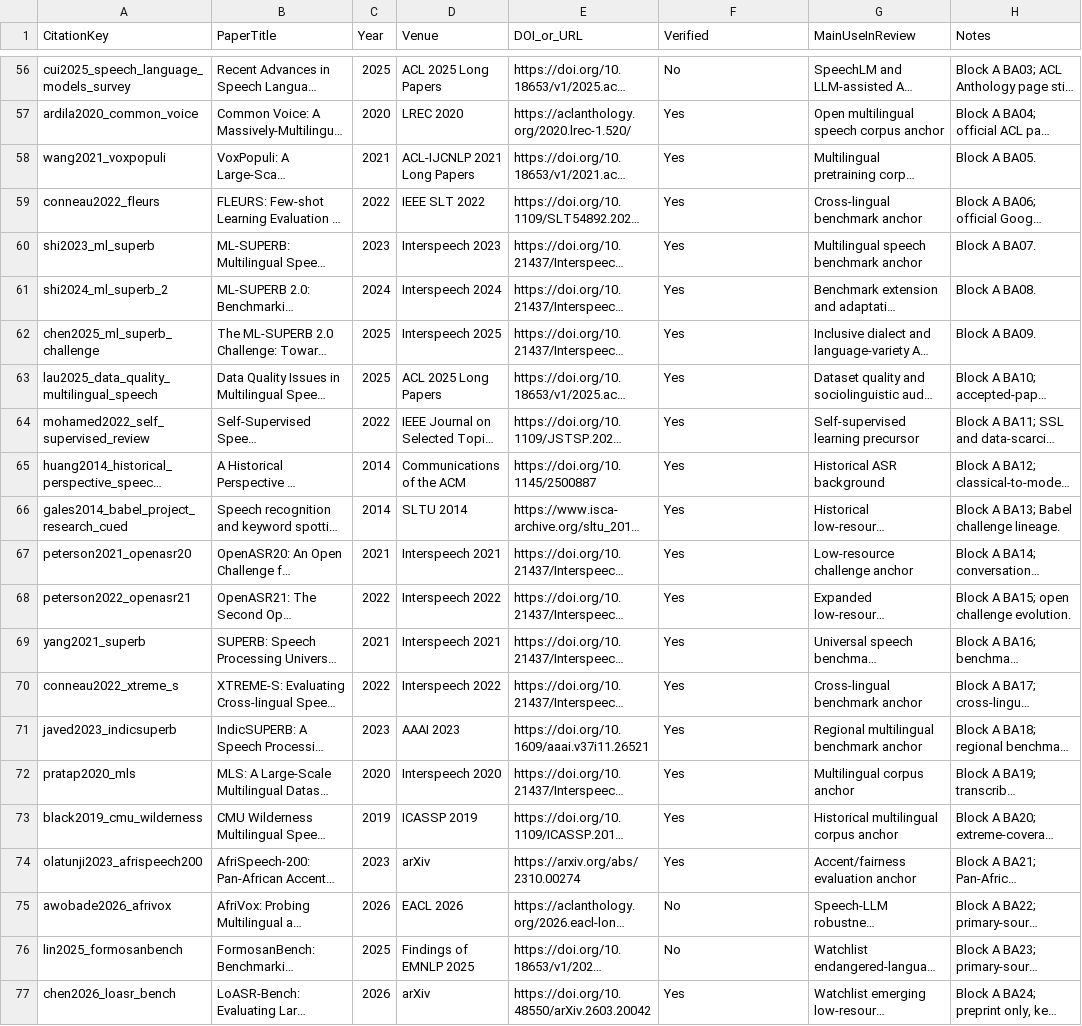
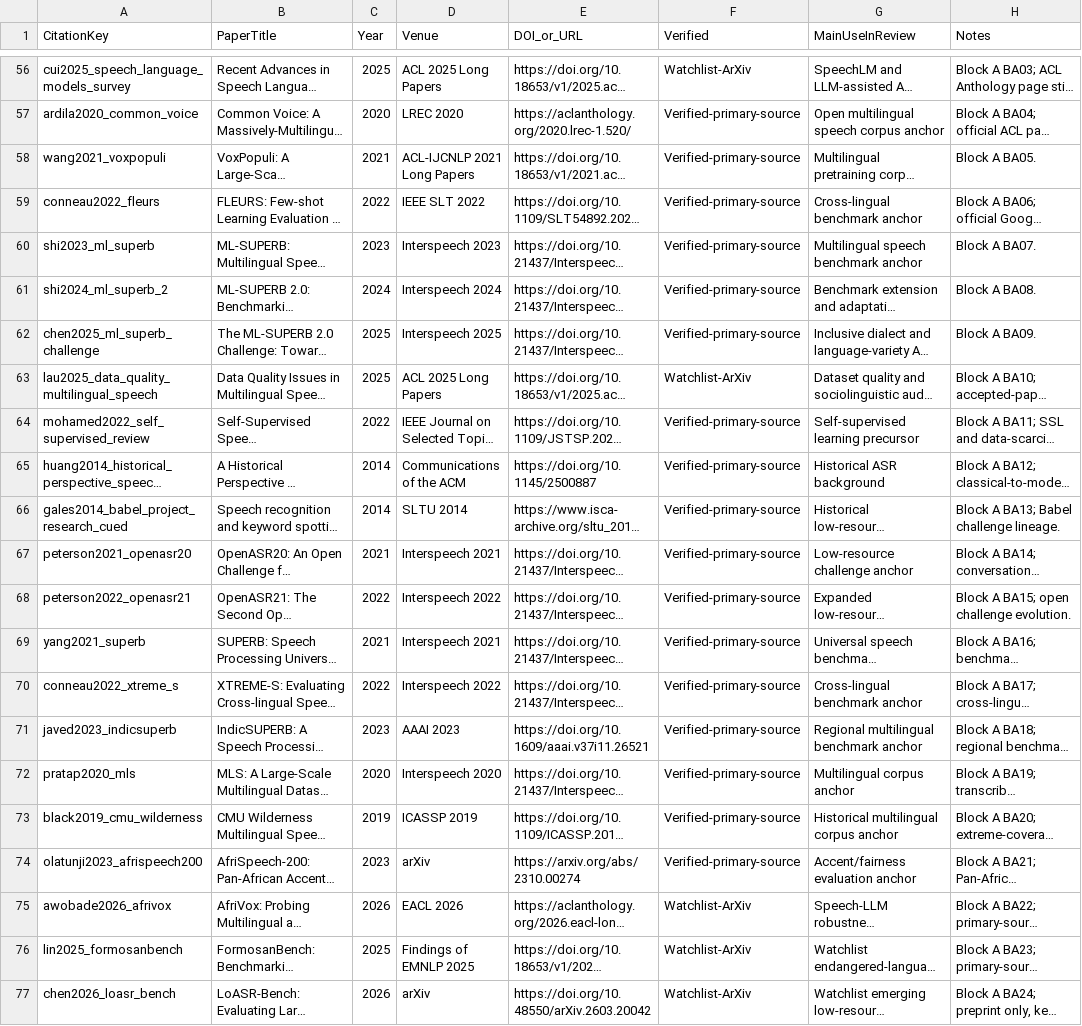
Before and after one commit to asmatkhan925/AIR_review, a CSV file: 03_references/citation_verification_log.csv, drawn as a sheet; only a part is shown, gaps mark what is left out; long unchanged cells end in …; the diff covers the shown part only; the diff names each change by its address in the sheet, - before the commit and + after, or states it on an @@ line.

```diff
--- a/03_references/citation_verification_log.csv
+++ b/03_references/citation_verification_log.csv
-F56 (Verified): No
+F56 (Verified): Watchlist-ArXiv
-F57:F62 (Verified): Yes
+F57:F62 (Verified): Verified-primary-source
-F63 (Verified): Yes
+F63 (Verified): Watchlist-ArXiv
-F64:F74 (Verified): Yes
+F64:F74 (Verified): Verified-primary-source
-F75:F76 (Verified): No
+F75:F76 (Verified): Watchlist-ArXiv
-F77 (Verified): Yes
+F77 (Verified): Watchlist-ArXiv
```
Also changed, not shown: 54 edited cells elsewhere in this file.
